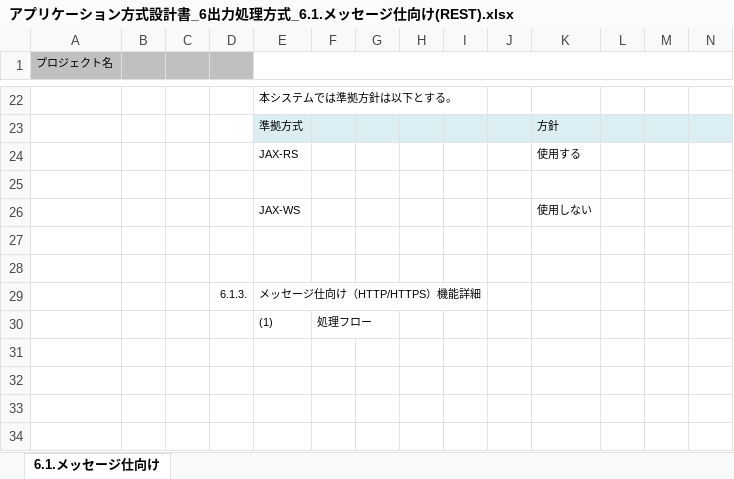
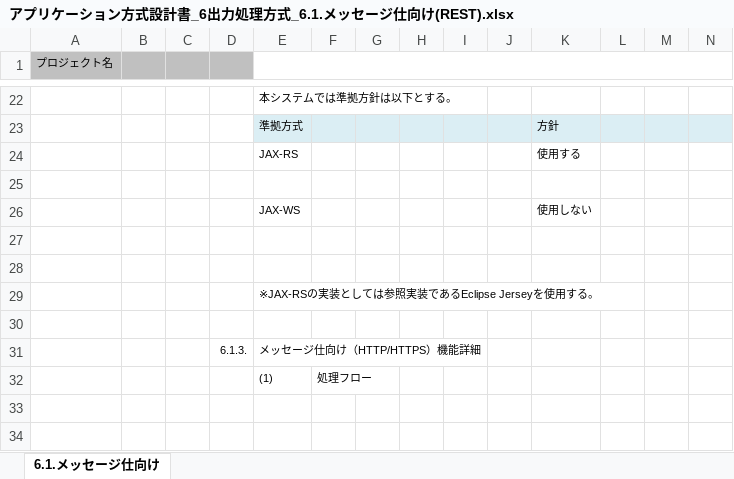
Before and after one commit to Fintan-contents/application-architecture-sample, an Excel workbook: nablarch_sample/アプリケーション方式設計書_6出力処理方式_6.1.メッセージ仕向け(REST).xlsx, sheet 6.1.メッセージ仕向け, drawn as a sheet; only a part is shown, gaps mark what is left out; the shorter side is filled out with more unchanged rows; values as stored, in another font and other column widths than the file's, no borders; charts and pictures not drawn; rows hold the shown columns only; the diff names each change by its address in the sheet, - before the commit and + after, or states it on an @@ line.

Commit message:
No.18 JAX-RSの実装としてJerseyを使うことを明記

```diff
--- a/nablarch_sample/アプリケーション方式設計書_6出力処理方式_6.1.メッセージ仕向け(REST).xlsx (sheet 6.1.メッセージ仕向け)
+++ b/nablarch_sample/アプリケーション方式設計書_6出力処理方式_6.1.メッセージ仕向け(REST).xlsx (sheet 6.1.メッセージ仕向け)
+row 29:  |  |  |  | ※JAX-RSの実装としては参照実装であるEclipse Jerseyを使用する。
+row 30: (empty)
```
Also changed, not shown: charts or pictures.
